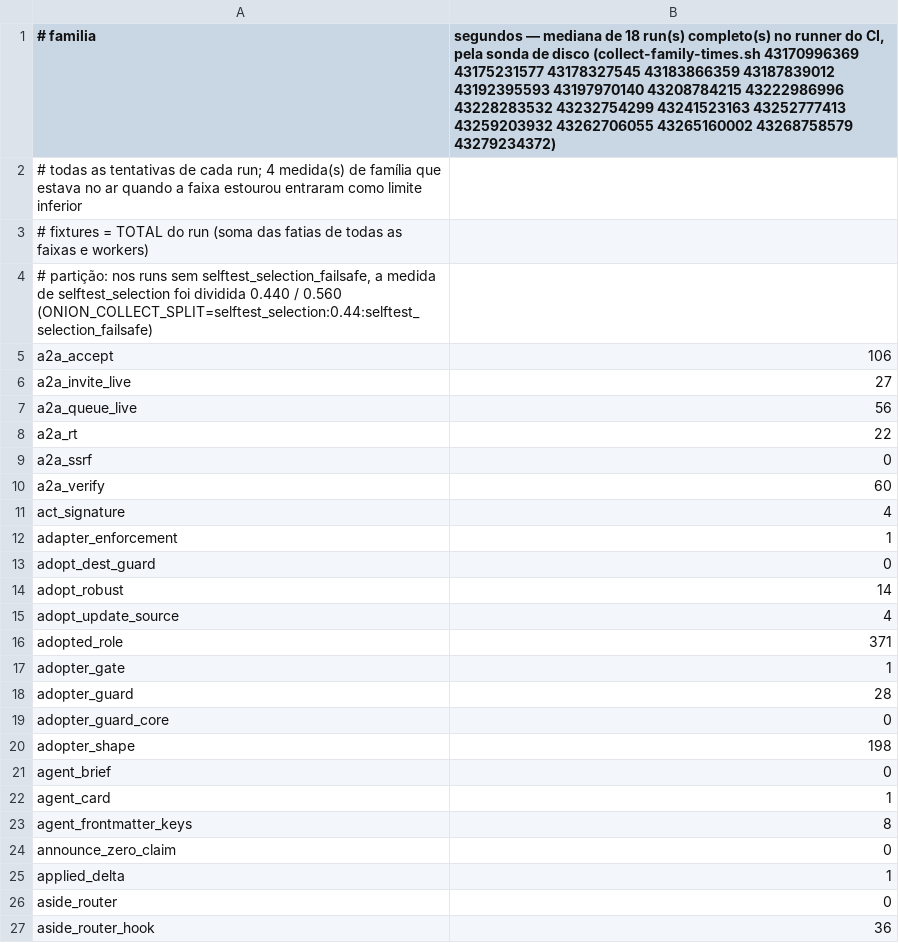
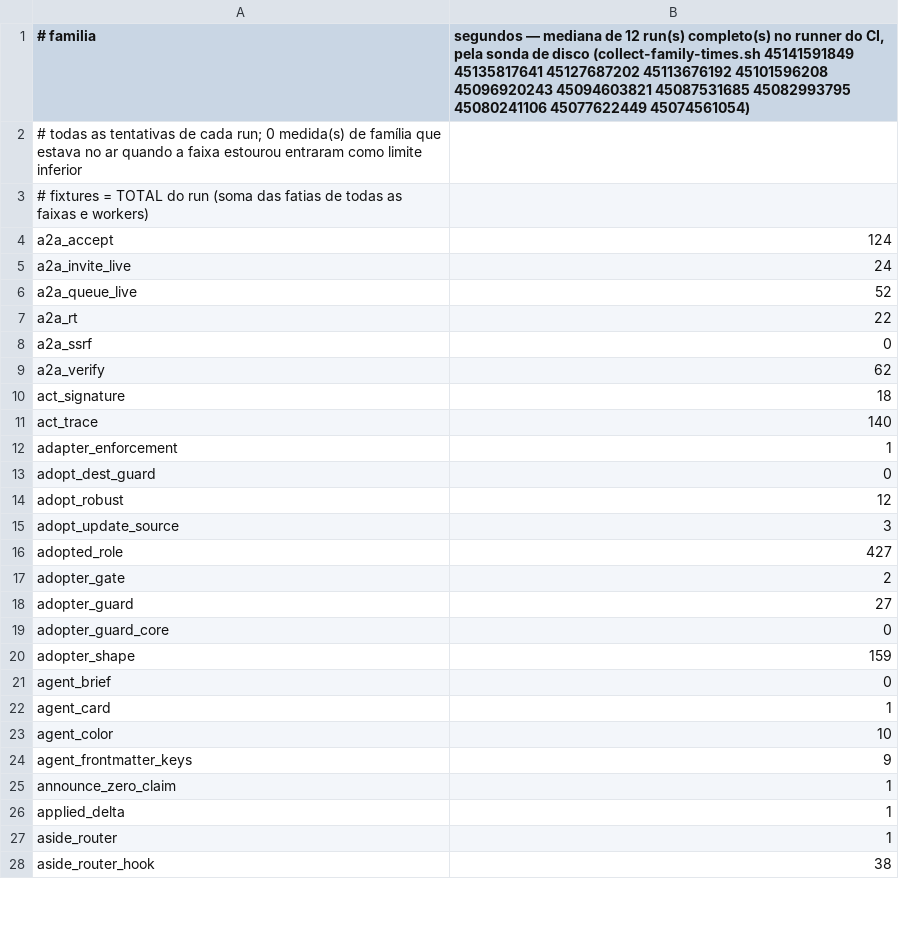
Before and after one commit to marciocar/onion-evolve, a TSV file: ops/testing/selftest-family-times.tsv, drawn as a sheet; only a part is shown; the diff covers the shown part only.

```diff
--- a/ops/testing/selftest-family-times.tsv
+++ b/ops/testing/selftest-family-times.tsv
@@ -1,27 +1,28 @@
-# familia	segundos — mediana de 18 run(s) completo(s) no runner do CI, pela sonda de disco (collect-family-times.sh 43170996369 43175231577 43178327545 43183866359 43187839012 43192395593 43197970140 43208784215 43222986996 43228283532 43232754299 43241523163 43252777413 43259203932 43262706055 43265160002 43268758579 43279234372)
-# todas as tentativas de cada run; 4 medida(s) de família que estava no ar quando a faixa estourou entraram como limite inferior
+# familia	segundos — mediana de 12 run(s) completo(s) no runner do CI, pela sonda de disco (collect-family-times.sh 45141591849 45135817641 45127687202 45113676192 45101596208 45096920243 45094603821 45087531685 45082993795 45080241106 45077622449 45074561054)
+# todas as tentativas de cada run; 0 medida(s) de família que estava no ar quando a faixa estourou entraram como limite inferior
 # fixtures = TOTAL do run (soma das fatias de todas as faixas e workers)
-# partição: nos runs sem selftest_selection_failsafe, a medida de selftest_selection foi dividida 0.440 / 0.560 (ONION_COLLECT_SPLIT=selftest_selection:0.44:selftest_selection_failsafe)
-a2a_accept	106
-a2a_invite_live	27
-a2a_queue_live	56
+a2a_accept	124
+a2a_invite_live	24
+a2a_queue_live	52
 a2a_rt	22
 a2a_ssrf	0
-a2a_verify	60
-act_signature	4
+a2a_verify	62
+act_signature	18
+act_trace	140
 adapter_enforcement	1
 adopt_dest_guard	0
-adopt_robust	14
-adopt_update_source	4
-adopted_role	371
-adopter_gate	1
-adopter_guard	28
+adopt_robust	12
+adopt_update_source	3
+adopted_role	427
+adopter_gate	2
+adopter_guard	27
 adopter_guard_core	0
-adopter_shape	198
+adopter_shape	159
 agent_brief	0
 agent_card	1
-agent_frontmatter_keys	8
-announce_zero_claim	0
+agent_color	10
+agent_frontmatter_keys	9
+announce_zero_claim	1
 applied_delta	1
-aside_router	0
-aside_router_hook	36
+aside_router	1
+aside_router_hook	38
```
Also changed, not shown: 11 added rows and 143 edited cells elsewhere in this file, 1 other file.
